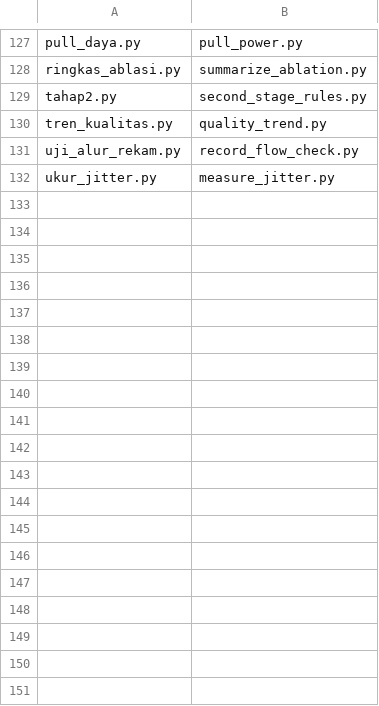
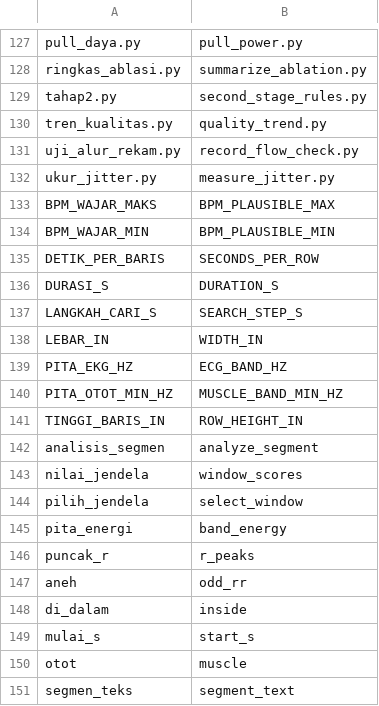
Before and after one commit to mrrizaldi/projek-akhir, a TSV file: scripts/rename_map.tsv, drawn as a sheet; only a part is shown, gaps mark what is left out.

```diff
--- a/scripts/rename_map.tsv
+++ b/scripts/rename_map.tsv
@@ -132 +132,20 @@ uji_alur_rekam.py	record_flow_check.py
 ukur_jitter.py	measure_jitter.py
+BPM_WAJAR_MAKS	BPM_PLAUSIBLE_MAX
+BPM_WAJAR_MIN	BPM_PLAUSIBLE_MIN
+DETIK_PER_BARIS	SECONDS_PER_ROW
+DURASI_S	DURATION_S
+LANGKAH_CARI_S	SEARCH_STEP_S
+LEBAR_IN	WIDTH_IN
+PITA_EKG_HZ	ECG_BAND_HZ
+PITA_OTOT_MIN_HZ	MUSCLE_BAND_MIN_HZ
+TINGGI_BARIS_IN	ROW_HEIGHT_IN
+analisis_segmen	analyze_segment
+nilai_jendela	window_scores
+pilih_jendela	select_window
+pita_energi	band_energy
+puncak_r	r_peaks
+aneh	odd_rr
+di_dalam	inside
+mulai_s	start_s
+otot	muscle
+segmen_teks	segment_text
```
Also changed, not shown: 8 other files.
